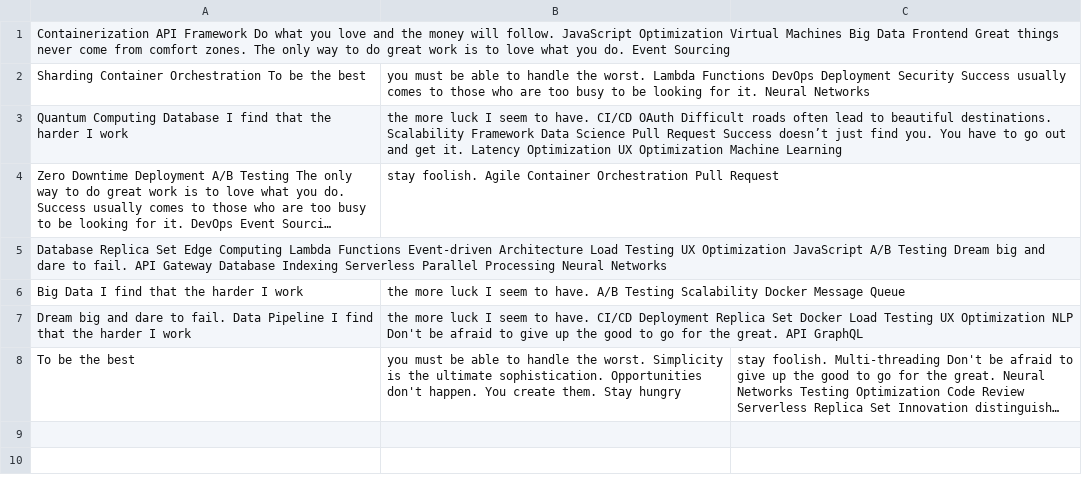
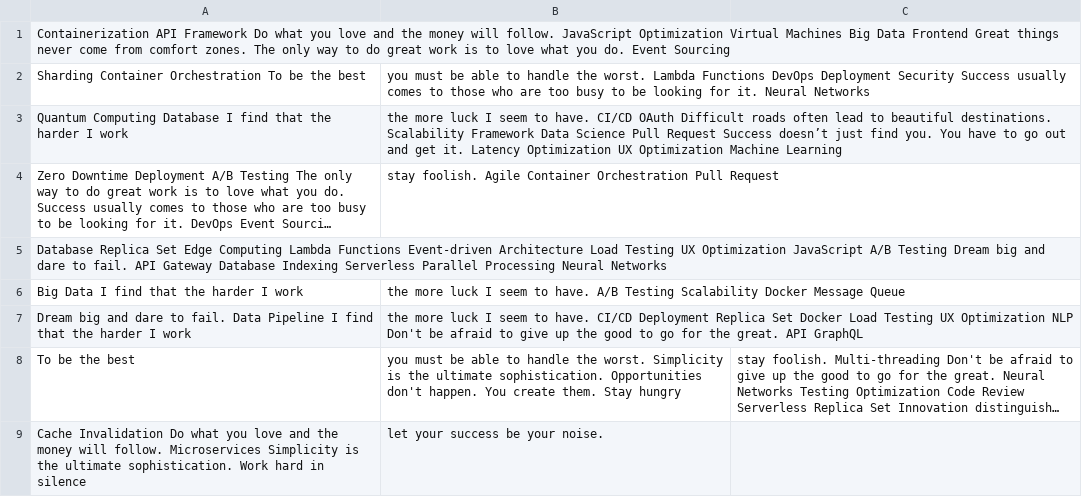
Before and after one commit to detox-lend/Voran-7894, a CSV file: retro-files/mock_data.csv, drawn as a sheet; long unchanged cells end in …; the diff names each change by its address in the sheet, - before the commit and + after, or states it on an @@ line.

Commit message:
Updated retro-files

```diff
--- a/retro-files/mock_data.csv
+++ b/retro-files/mock_data.csv
+row 9: Cache Invalidation Do what you love and the money will follow. Microservices Simplicity is the ultimate sophistication. Work hard in silence | let your success be your noise.
```
Also changed, not shown: 1 other file.
